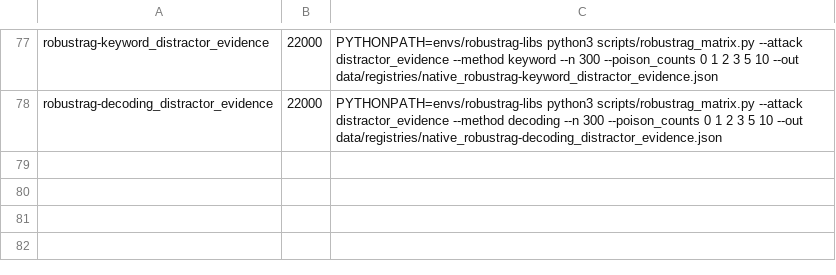
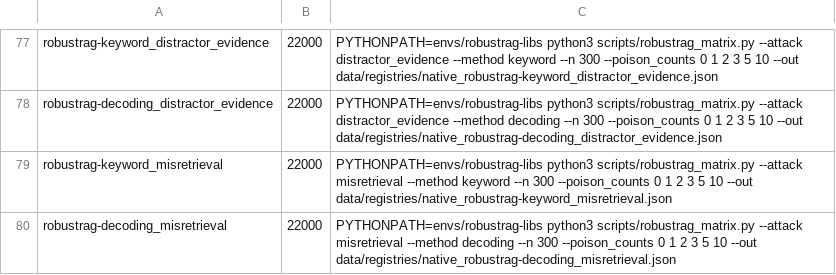
Before and after one commit to Nyamtulla/context_poison, a TSV file: scripts/sched/jobs.tsv, drawn as a sheet; only a part is shown, gaps mark what is left out.

Commit message:
Add a misretrieval payload and queue the mirror runs

```diff
--- a/scripts/sched/jobs.tsv
+++ b/scripts/sched/jobs.tsv
@@ -78 +78,3 @@ robustrag-keyword_distractor_evidence	22000	PYTHONPATH=envs/robustrag-libs pytho
 robustrag-decoding_distractor_evidence	22000	PYTHONPATH=envs/robustrag-libs python3 scripts/robustrag_matrix.py --attack distractor_evidence --method decoding --n 300 --poison_counts 0 1 2 3 5 10 --out data/registries/native_robustrag-decoding_distractor_evidence.json
+robustrag-keyword_misretrieval	22000	PYTHONPATH=envs/robustrag-libs python3 scripts/robustrag_matrix.py --attack misretrieval --method keyword --n 300 --poison_counts 0 1 2 3 5 10 --out data/registries/native_robustrag-keyword_misretrieval.json
+robustrag-decoding_misretrieval	22000	PYTHONPATH=envs/robustrag-libs python3 scripts/robustrag_matrix.py --attack misretrieval --method decoding --n 300 --poison_counts 0 1 2 3 5 10 --out data/registries/native_robustrag-decoding_misretrieval.json
```
Also changed, not shown: 2 other files.
